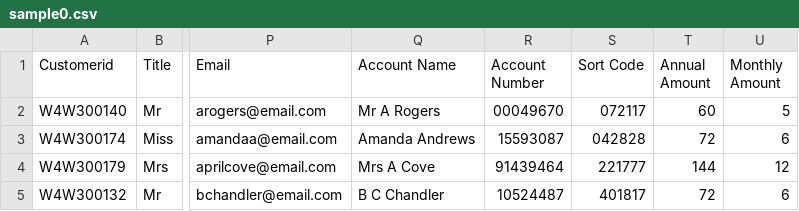
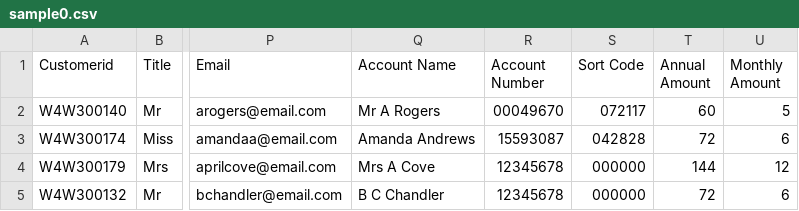
Before and after one commit to GinaGrg1/all_that_dbt, a CSV file: sample0.csv, drawn as a sheet; only a part is shown, gaps mark what is left out; the diff names each change by its address in the sheet, - before the commit and + after, or states it on an @@ line.

Commit message:
Update sample0.csv

```diff
--- a/sample0.csv
+++ b/sample0.csv
-R4 (Account Number): 91439464
+R4 (Account Number): 12345678
-S4 (Sort Code): 221777
+S4 (Sort Code): 000000
-R5 (Account Number): 10524487
+R5 (Account Number): 12345678
-S5 (Sort Code): 401817
+S5 (Sort Code): 000000
```
